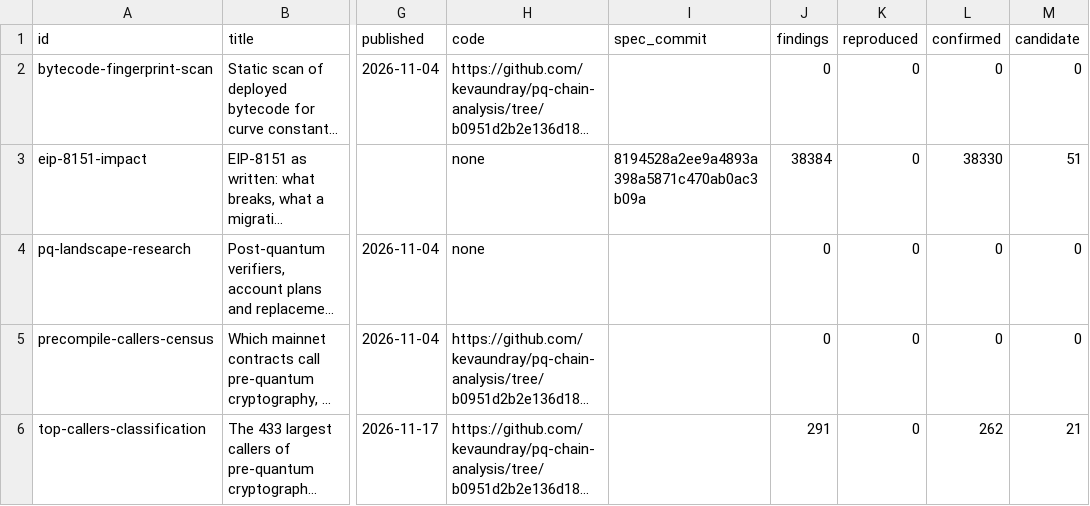
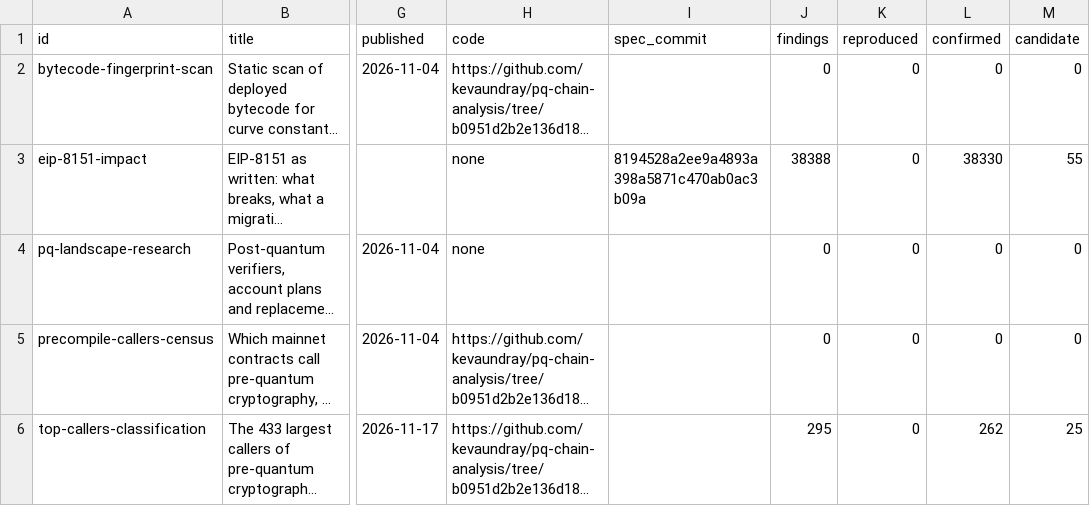
Before and after one commit to CPerezz/pq-chain-analysis, a CSV file: generated/studies.csv, drawn as a sheet; only a part is shown, gaps mark what is left out; long unchanged cells end in …; the diff names each change by its address in the sheet, - before the commit and + after, or states it on an @@ line.

Commit message:
findings: four custodian wallets filed from their sibling's reviewed card (D-029)
- Same runtime code as 0x8028270e, whose card an author wrote and two refuters checked; all 19 of its checks were
  run again at each address. No agent reviewed these four (Anon: same code, one review).

```diff
--- a/generated/studies.csv
+++ b/generated/studies.csv
-J3 (findings): 38384
+J3 (findings): 38388
-M3 (candidate): 51
+M3 (candidate): 55
-J6 (findings): 291
+J6 (findings): 295
-M6 (candidate): 21
+M6 (candidate): 25
```
Also changed, not shown: 9 other files.
